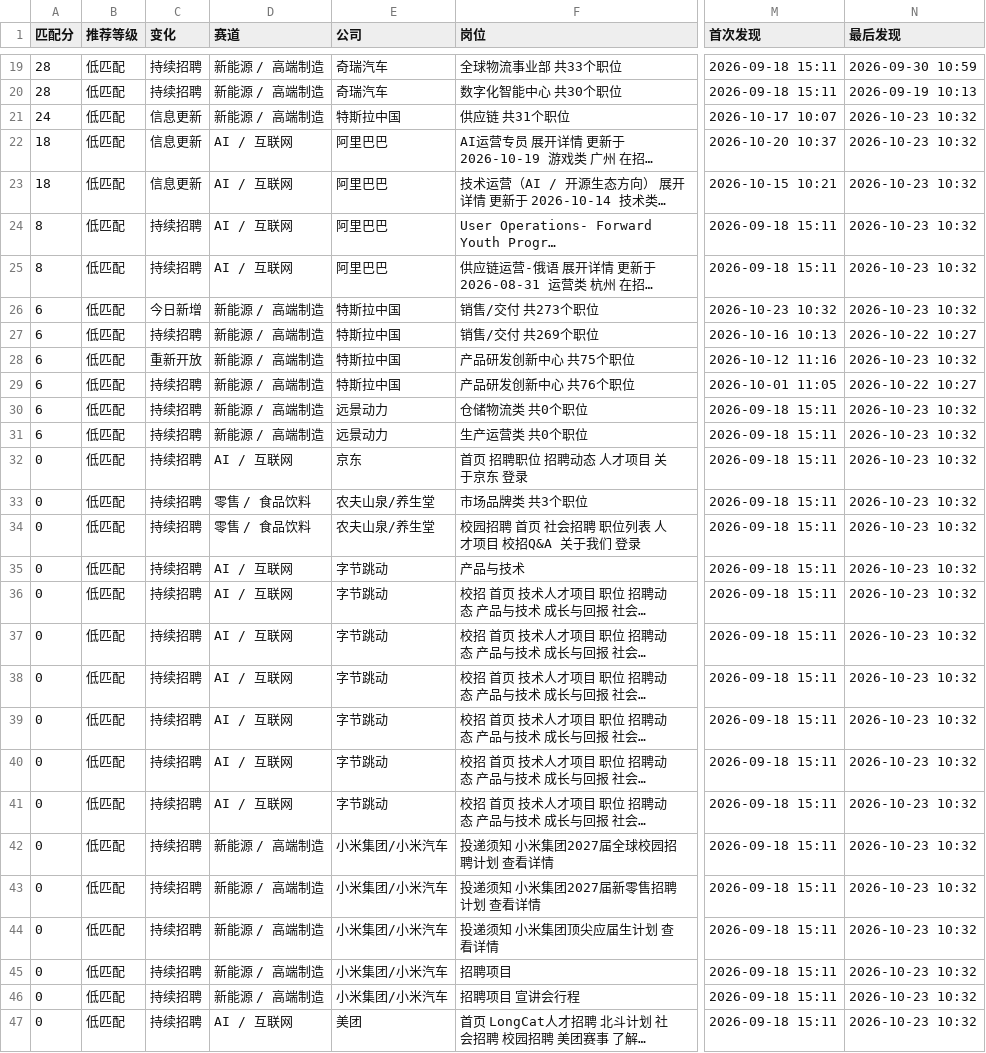
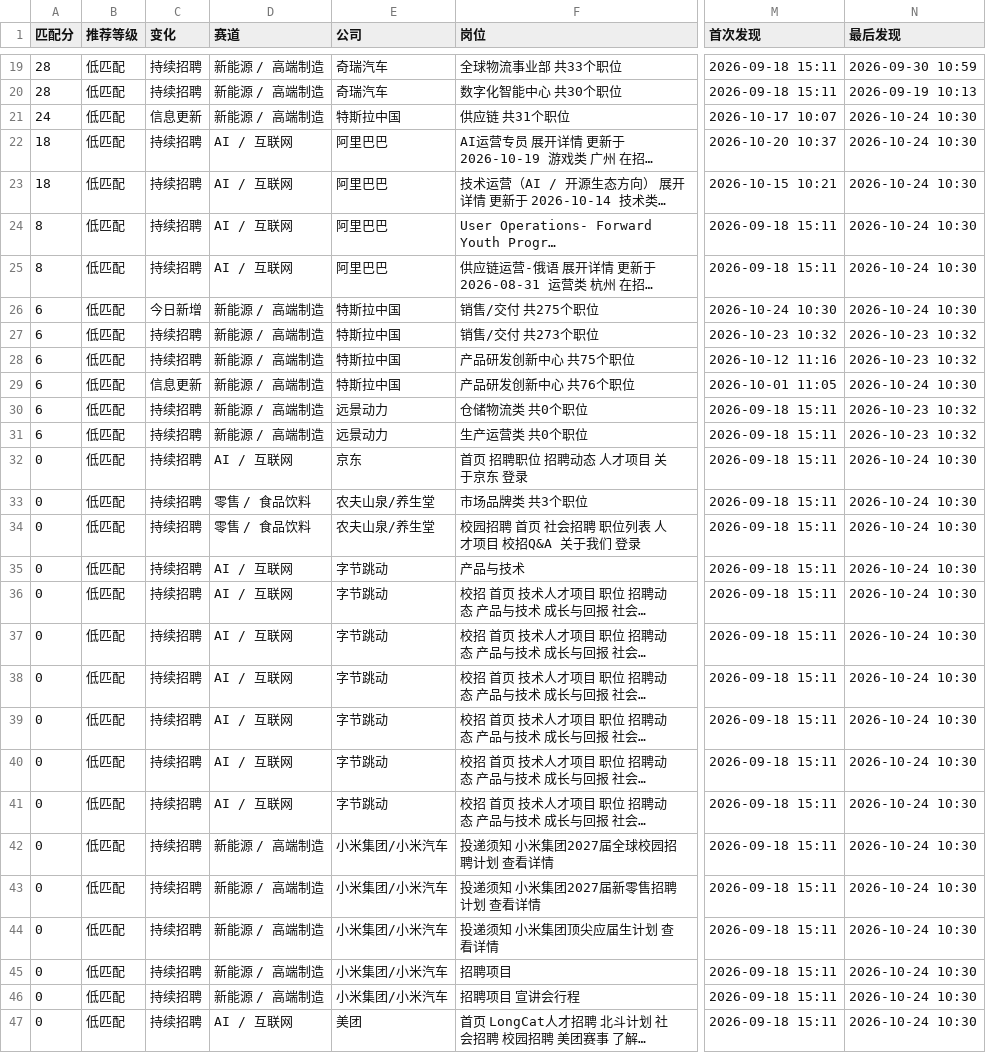
Before and after one commit to yujia2560/campus-job-radar, a CSV file: reports/jobs.csv, drawn as a sheet; only a part is shown, gaps mark what is left out; long unchanged cells end in …; the diff covers the shown part only; the diff names each change by its address in the sheet, - before the commit and + after, or states it on an @@ line.

```diff
--- a/reports/jobs.csv
+++ b/reports/jobs.csv
-N21:N26 (最后发现): 2026-10-23 10:32
+N21:N26 (最后发现): 2026-10-24 10:30
-C22:C23 (变化): 信息更新
+C22:C23 (变化): 持续招聘
-F26 (岗位): 销售/交付 共273个职位
+F26 (岗位): 销售/交付 共275个职位
-M26 (首次发现): 2026-10-23 10:32
+M26 (首次发现): 2026-10-24 10:30
-F27 (岗位): 销售/交付 共269个职位
+F27 (岗位): 销售/交付 共273个职位
-M27 (首次发现): 2026-10-16 10:13
+M27 (首次发现): 2026-10-23 10:32
-N27 (最后发现): 2026-10-22 10:27
+N27 (最后发现): 2026-10-23 10:32
-C28 (变化): 重新开放
+C28 (变化): 持续招聘
-C29 (变化): 持续招聘
+C29 (变化): 信息更新
-N29 (最后发现): 2026-10-22 10:27
+N29 (最后发现): 2026-10-24 10:30
-N32:N47 (最后发现): 2026-10-23 10:32
+N32:N47 (最后发现): 2026-10-24 10:30
```
Also changed, not shown: 12 edited cells elsewhere in this file, 4 other files.
